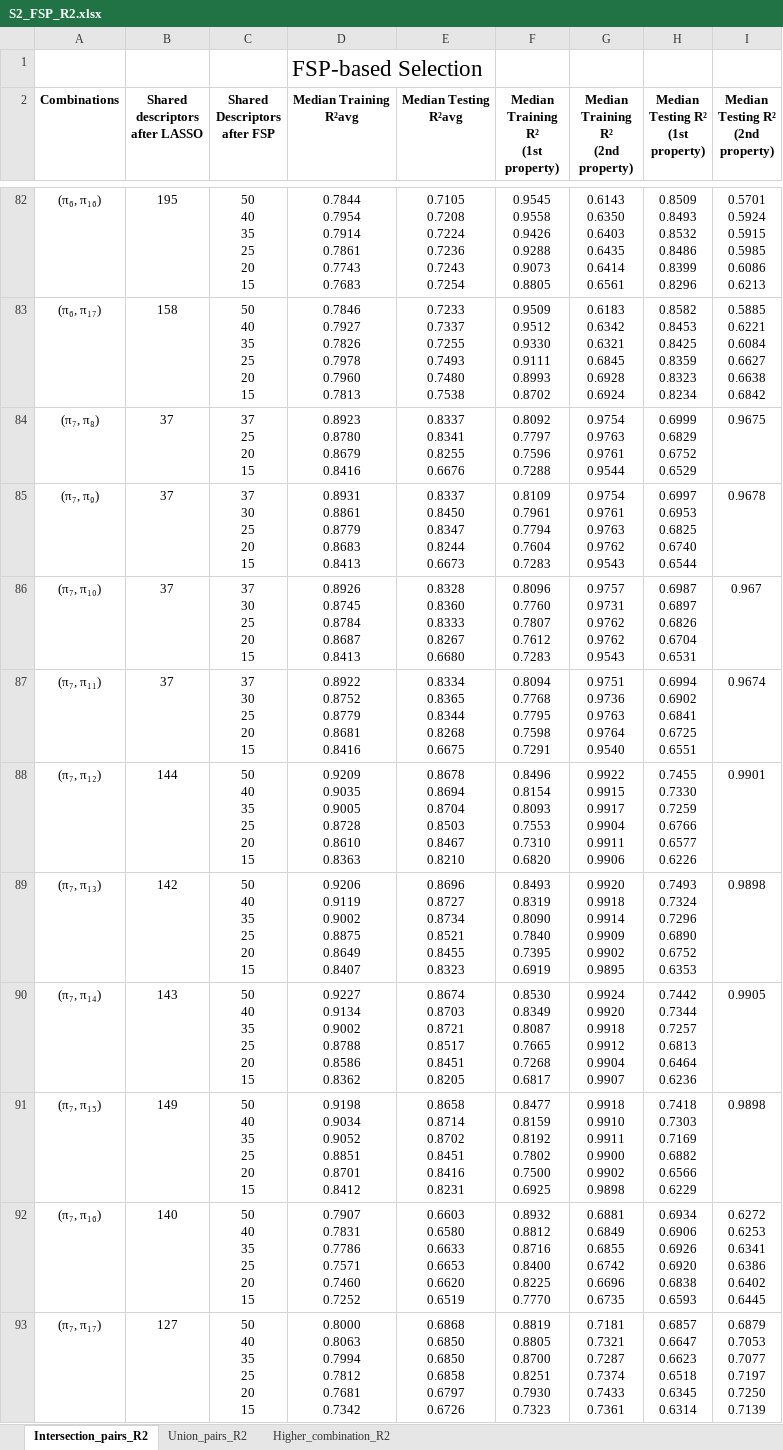
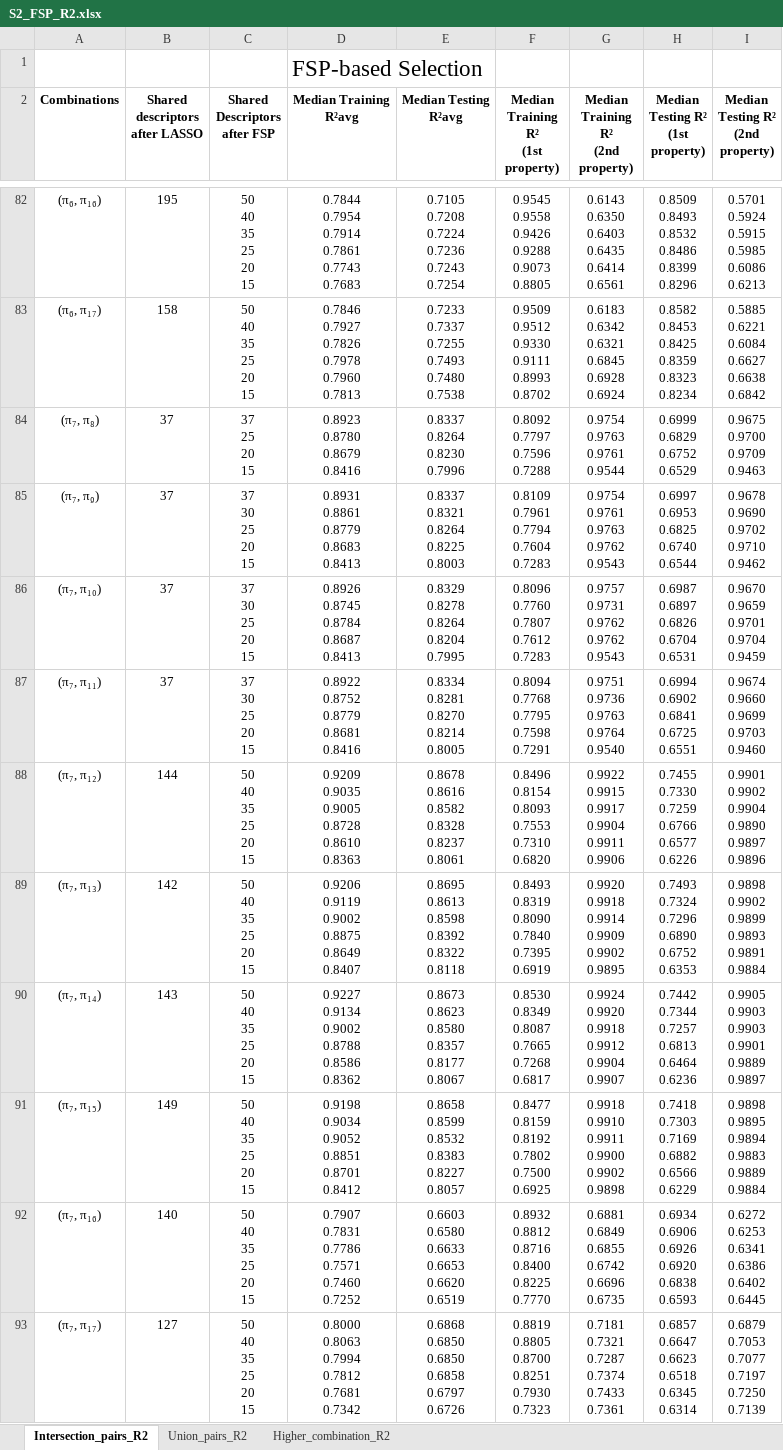
Before and after one commit to ku-dml/mol-infer, an Excel workbook: Multi-property_ANN_MILP/Supplementary_material/S2_FSP_R2.xlsx, sheet Intersection_pairs_R2, drawn as a sheet; only a part is shown, gaps mark what is left out; values as stored, in another font and other column widths than the file's, no borders; ↵ is a line break in a cell; the diff names each change by its address in the sheet, - before the commit and + after, or states it on an @@ line.

Commit message:
Complete missing testing R2 values for homo pairs in S2

```diff
--- a/Multi-property_ANN_MILP/Supplementary_material/S2_FSP_R2.xlsx (sheet Intersection_pairs_R2)
+++ b/Multi-property_ANN_MILP/Supplementary_material/S2_FSP_R2.xlsx (sheet Intersection_pairs_R2)
-E84 (Median Testing R²avg): 0.8337 ↵ 0.8341 ↵ 0.8255 ↵ 0.6676
+E84 (Median Testing R²avg): 0.8337 ↵ 0.8264 ↵ 0.8230 ↵ 0.7996
-I84 (Median Testing R² (2nd property)): 0.9675
+I84 (Median Testing R² (2nd property)): 0.9675 ↵ 0.9700 ↵ 0.9709 ↵ 0.9463
-E85 (Median Testing R²avg): 0.8337 ↵ 0.8450 ↵ 0.8347 ↵ 0.8244 ↵ 0.6673
+E85 (Median Testing R²avg): 0.8337 ↵ 0.8321 ↵ 0.8264 ↵ 0.8225 ↵ 0.8003
-I85 (Median Testing R² (2nd property)): 0.9678
+I85 (Median Testing R² (2nd property)): 0.9678 ↵ 0.9690 ↵ 0.9702 ↵ 0.9710 ↵ 0.9462
-E86 (Median Testing R²avg): 0.8328 ↵ 0.8360 ↵ 0.8333 ↵ 0.8267 ↵ 0.6680
+E86 (Median Testing R²avg): 0.8329 ↵ 0.8278 ↵ 0.8264 ↵ 0.8204 ↵ 0.7995
-I86 (Median Testing R² (2nd property)): 0.967
+I86 (Median Testing R² (2nd property)): 0.9670 ↵ 0.9659 ↵ 0.9701 ↵ 0.9704 ↵ 0.9459
-E87 (Median Testing R²avg): 0.8334 ↵ 0.8365 ↵ 0.8344 ↵ 0.8268 ↵ 0.6675
+E87 (Median Testing R²avg): 0.8334 ↵ 0.8281 ↵ 0.8270 ↵ 0.8214 ↵ 0.8005
-I87 (Median Testing R² (2nd property)): 0.9674
+I87 (Median Testing R² (2nd property)): 0.9674 ↵ 0.9660 ↵ 0.9699 ↵ 0.9703 ↵ 0.9460
-E88 (Median Testing R²avg): 0.8678 ↵ 0.8694 ↵ 0.8704 ↵ 0.8503 ↵ 0.8467 ↵ 0.8210
+E88 (Median Testing R²avg): 0.8678 ↵ 0.8616 ↵ 0.8582 ↵ 0.8328 ↵ 0.8237 ↵ 0.8061
-I88 (Median Testing R² (2nd property)): 0.9901
+I88 (Median Testing R² (2nd property)): 0.9901 ↵ 0.9902 ↵ 0.9904 ↵ 0.9890 ↵ 0.9897 ↵ 0.9896
-E89 (Median Testing R²avg): 0.8696 ↵ 0.8727 ↵ 0.8734 ↵ 0.8521 ↵ 0.8455 ↵ 0.8323
+E89 (Median Testing R²avg): 0.8695 ↵ 0.8613 ↵ 0.8598 ↵ 0.8392 ↵ 0.8322 ↵ 0.8118
-I89 (Median Testing R² (2nd property)): 0.9898
+I89 (Median Testing R² (2nd property)): 0.9898 ↵ 0.9902 ↵ 0.9899 ↵ 0.9893 ↵ 0.9891 ↵ 0.9884
-E90 (Median Testing R²avg): 0.8674 ↵ 0.8703 ↵ 0.8721 ↵ 0.8517 ↵ 0.8451 ↵ 0.8205
+E90 (Median Testing R²avg): 0.8673 ↵ 0.8623 ↵ 0.8580 ↵ 0.8357 ↵ 0.8177 ↵ 0.8067
-I90 (Median Testing R² (2nd property)): 0.9905
+I90 (Median Testing R² (2nd property)): 0.9905 ↵ 0.9903 ↵ 0.9903 ↵ 0.9901 ↵ 0.9889 ↵ 0.9897
-E91 (Median Testing R²avg): 0.8658 ↵ 0.8714 ↵ 0.8702 ↵ 0.8451 ↵ 0.8416 ↵ 0.8231
+E91 (Median Testing R²avg): 0.8658 ↵ 0.8599 ↵ 0.8532 ↵ 0.8383 ↵ 0.8227 ↵ 0.8057
-I91 (Median Testing R² (2nd property)): 0.9898
+I91 (Median Testing R² (2nd property)): 0.9898 ↵ 0.9895 ↵ 0.9894 ↵ 0.9883 ↵ 0.9889 ↵ 0.9884
```
